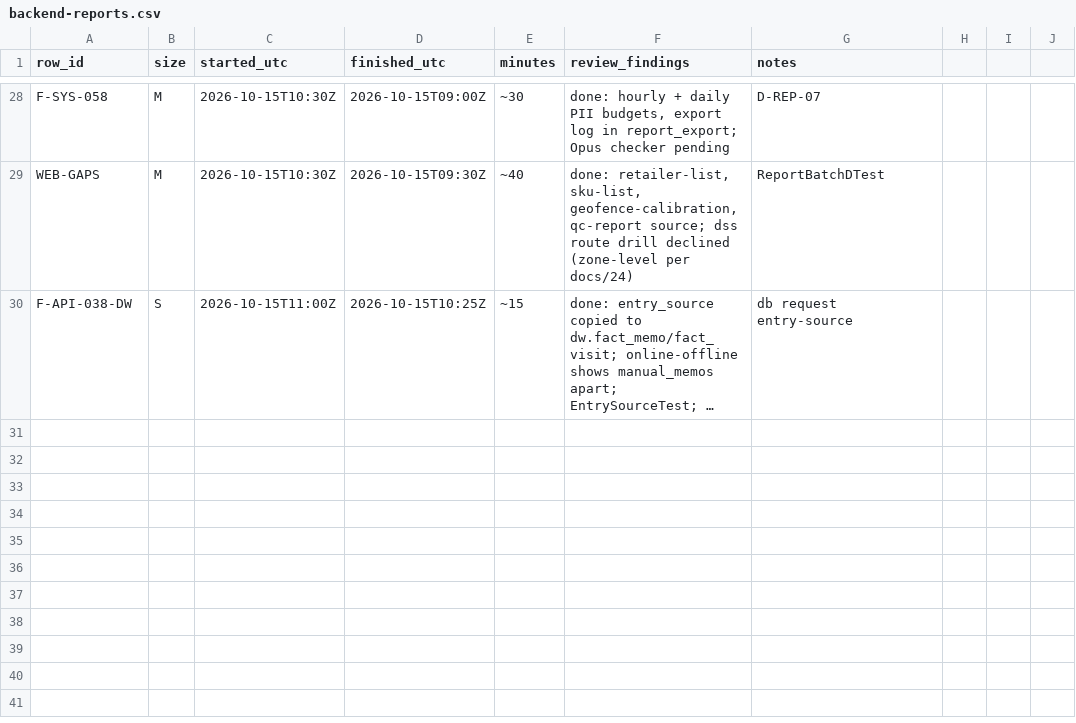
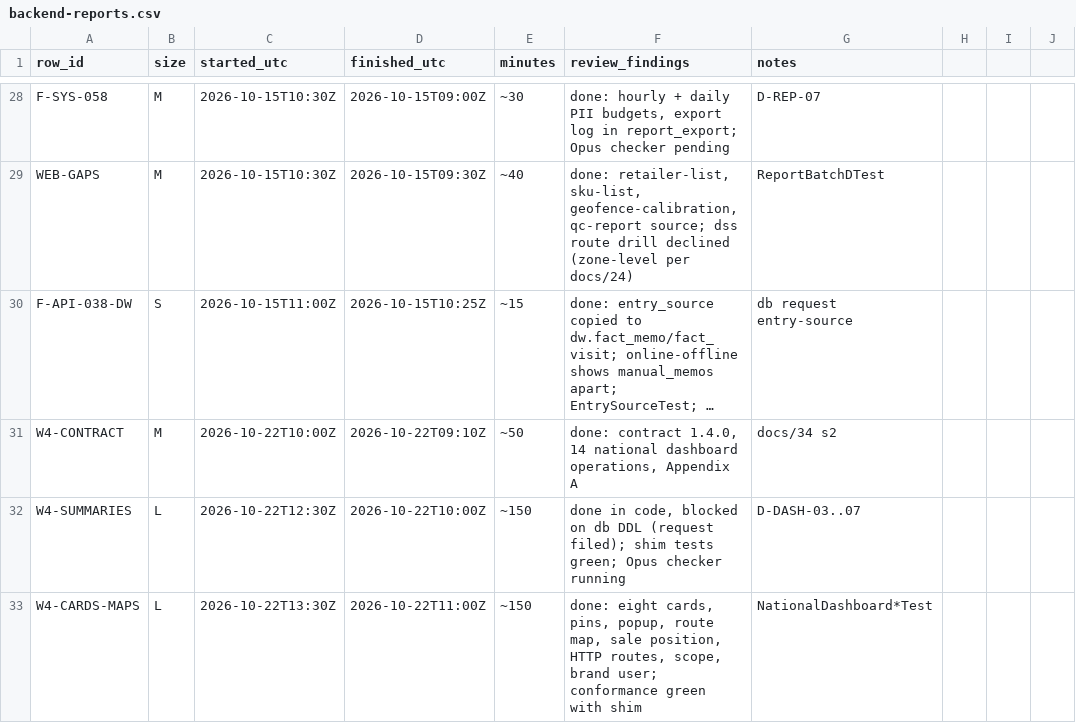
Before and after one commit to asefameerador96-ctrl/Aron-Pro-Max, a CSV file: docs/status/backend-reports.csv, drawn as a sheet; only a part is shown, gaps mark what is left out; long unchanged cells end in …; the diff names each change by its address in the sheet, - before the commit and + after, or states it on an @@ line.

```diff
--- a/docs/status/backend-reports.csv
+++ b/docs/status/backend-reports.csv
+row 31: W4-CONTRACT | M | 2026-10-22T10:00Z | 2026-10-22T09:10Z | ~50 | done: contract 1.4.0, 14 national dashboard operations, Appendix A | docs/34 s2
+row 32: W4-SUMMARIES | L | 2026-10-22T12:30Z | 2026-10-22T10:00Z | ~150 | done in code, blocked on db DDL (request filed); shim tests green; Opus checker running | D-DASH-03..07
+row 33: W4-CARDS-MAPS | L | 2026-10-22T13:30Z | 2026-10-22T11:00Z | ~150 | done: eight cards, pins, popup, route map, sale position, HTTP routes, scope, brand user; conformance green with shim | NationalDashboard*Test
```
